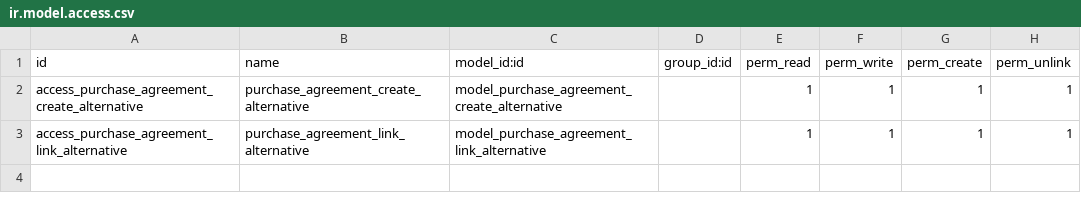
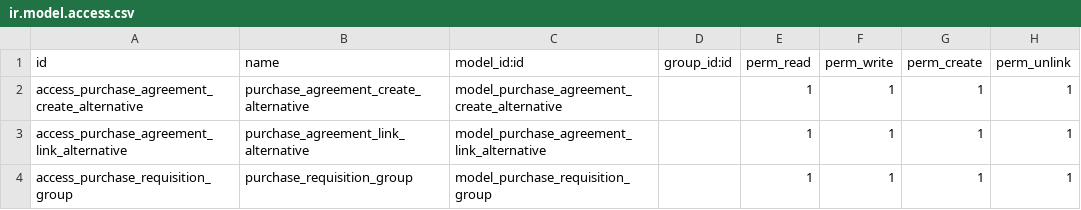
Before and after one commit to onesolutioncst/sanmarco17_copy, a CSV file: purchase_agreement_alternative/security/ir.model.access.csv, drawn as a sheet.

Commit message:
purchase_agreement_alternative updates

```diff
--- a/purchase_agreement_alternative/security/ir.model.access.csv
+++ b/purchase_agreement_alternative/security/ir.model.access.csv
@@ -3 +3,2 @@ access_purchase_agreement_create_alternative,purchase_agreement_create_alternati
 access_purchase_agreement_link_alternative,purchase_agreement_link_alternative,model_purchase_agreement_link_alternative,,1,1,1,1
+access_purchase_requisition_group,purchase_requisition_group,model_purchase_requisition_group,,1,1,1,1
```
Also changed, not shown: 4 other files.
